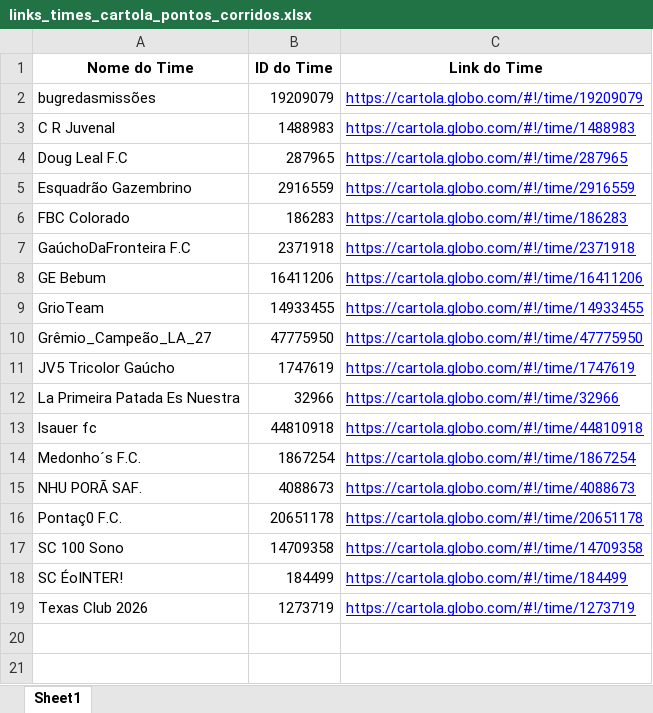
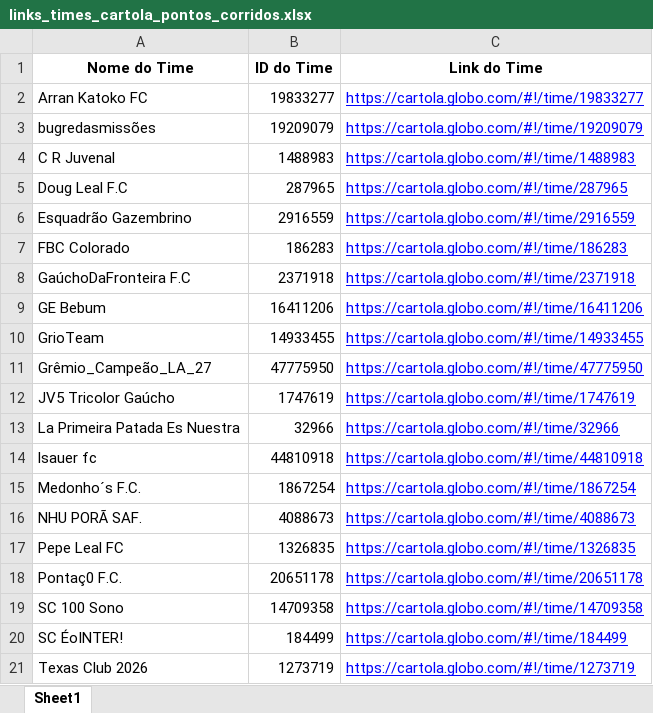
Before and after one commit to FernandoBC23/cartola_2026, an Excel workbook: pontos_corridos/datasets_pontos_corridos/links_times_cartola_pontos_corridos.xlsx, sheet Sheet1, drawn as a sheet; values as stored, in another font and other column widths than the file's, no borders; the diff names each change by its address in the sheet, - before the commit and + after, or states it on an @@ line.

```diff
--- a/pontos_corridos/datasets_pontos_corridos/links_times_cartola_pontos_corridos.xlsx (sheet Sheet1)
+++ b/pontos_corridos/datasets_pontos_corridos/links_times_cartola_pontos_corridos.xlsx (sheet Sheet1)
+row 2: Arran Katoko FC | 19833277 | https://cartola.globo.com/#!/time/19833277
+row 17: Pepe Leal FC | 1326835 | https://cartola.globo.com/#!/time/1326835
```
Also changed, not shown: pontos_corridos/datasets_pontos_corridos/Pontuacoes_Liga_1_Turno_Completa.xlsx, pontos_corridos/datasets_pontos_corridos/times.xlsx, 46 other files.
